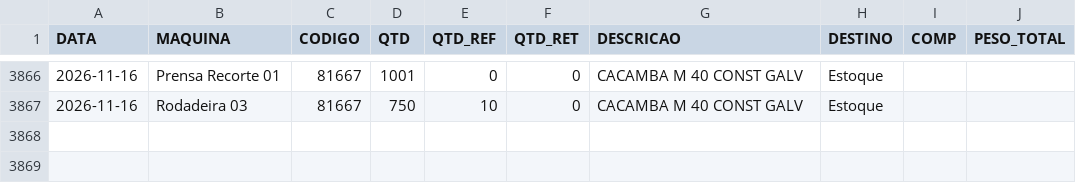
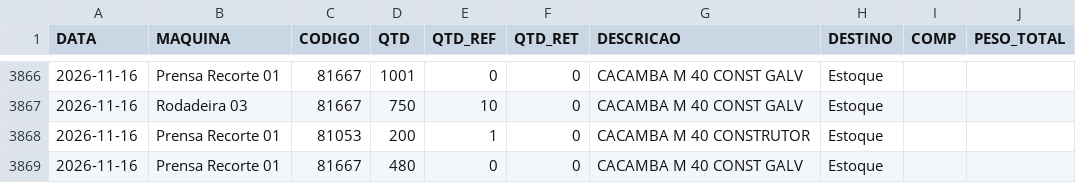
Before and after one commit to serginhonem-pixel/oeemetalosa, a CSV file: data-import/import_producao.csv, drawn as a sheet; only a part is shown, gaps mark what is left out.

```diff
--- a/data-import/import_producao.csv
+++ b/data-import/import_producao.csv
@@ -3867 +3867,3 @@
 "2026-11-16","Rodadeira 03","81667","750","10","0","CACAMBA M 40 CONST GALV","Estoque","",""
+"2026-11-16","Prensa Recorte 01","81053","200","1","0","CACAMBA M 40 CONSTRUTOR","Estoque","",""
+"2026-11-16","Prensa Recorte 01","81667","480","0","0","CACAMBA M 40 CONST GALV","Estoque","",""
```
Also changed, not shown: 2 other files.
